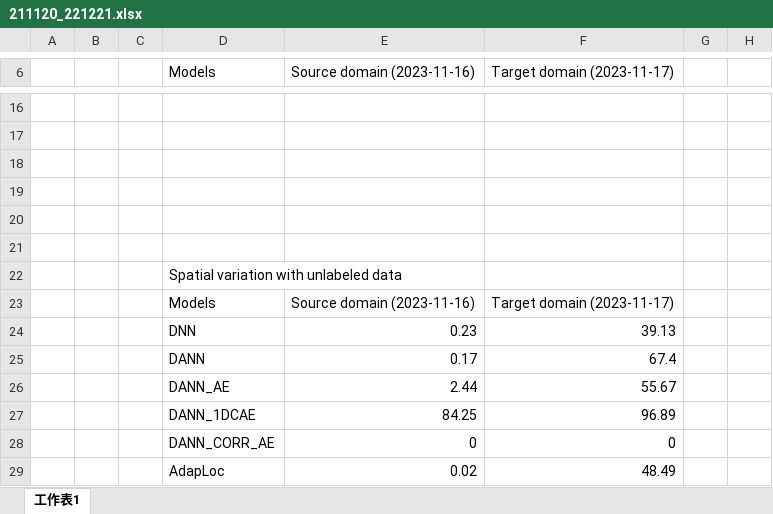
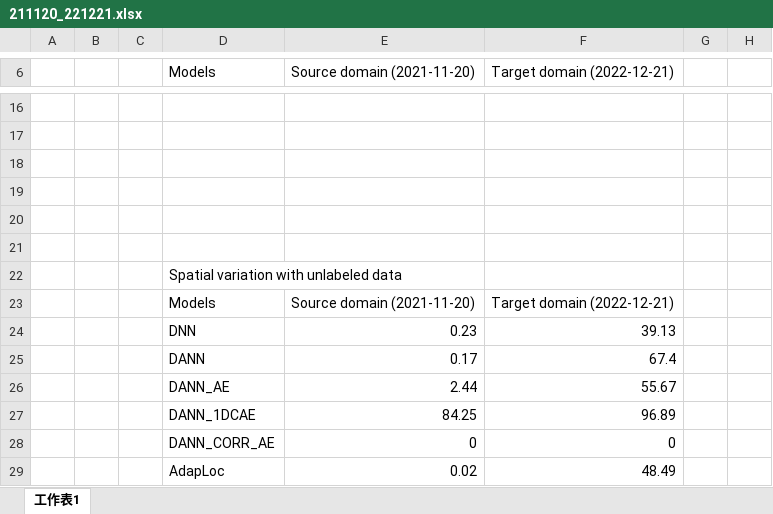
Before and after one commit to PCu1106/Experiment, an Excel workbook: graph/211120_221221.xlsx, sheet 工作表1, drawn as a sheet; only a part is shown, gaps mark what is left out; values as stored, in another font and other column widths than the file's, no borders; charts and pictures not drawn; the diff names each change by its address in the sheet, - before the commit and + after, or states it on an @@ line.

```diff
--- a/graph/211120_221221.xlsx (sheet 工作表1)
+++ b/graph/211120_221221.xlsx (sheet 工作表1)
-E6: Source domain (2023-11-16)
+E6: Source domain (2021-11-20)
-F6: Target domain (2023-11-17)
+F6: Target domain (2022-12-21)
-E23 (Source domain (2021-11-20)): Source domain (2023-11-16)
+E23 (Source domain (2021-11-20)): Source domain (2021-11-20)
-F23 (Target domain (2022-12-21)): Target domain (2023-11-17)
+F23 (Target domain (2022-12-21)): Target domain (2022-12-21)
```
Also changed, not shown: charts or pictures, graph/190611_200219.xlsx, graph/200219_190611.xlsx, 39 other files.
